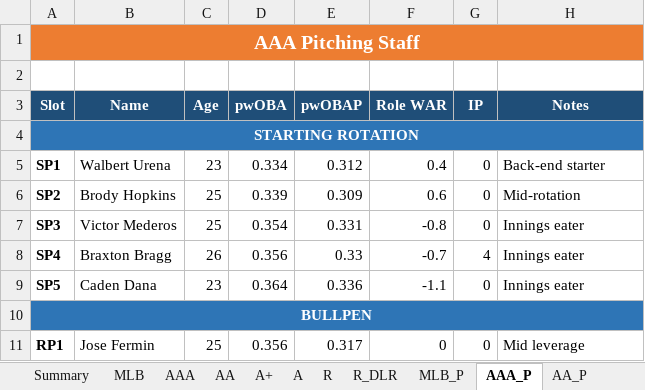
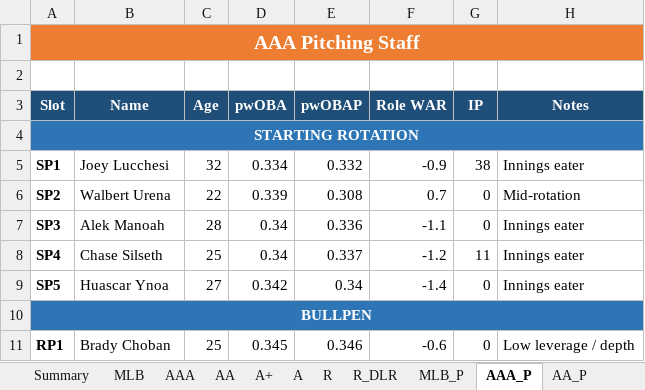
Before and after one commit to stames999/ootp_app, an Excel workbook: outputs/LAA_roster_system.xlsx, sheet AAA_P, drawn as a sheet; only a part is shown; values as stored, in another font and other column widths than the file's, no borders; the diff covers the shown part only; the diff names each change by its address in the sheet, - before the commit and + after, or states it on an @@ line.

```diff
--- a/outputs/LAA_roster_system.xlsx (sheet AAA_P)
+++ b/outputs/LAA_roster_system.xlsx (sheet AAA_P)
-B5 (Name): Walbert Urena
+B5 (Name): Joey Lucchesi
-C5 (Age): 23
+C5 (Age): 32
-E5 (pwOBAP): 0.312
+E5 (pwOBAP): 0.332
-F5 (Role WAR): 0.4
+F5 (Role WAR): -0.9
-G5 (IP): 0
+G5 (IP): 38
-H5 (Notes): Back-end starter
+H5 (Notes): Innings eater
-B6 (Name): Brody Hopkins
+B6 (Name): Walbert Urena
-C6 (Age): 25
+C6 (Age): 22
-E6 (pwOBAP): 0.309
+E6 (pwOBAP): 0.308
-F6 (Role WAR): 0.6
+F6 (Role WAR): 0.7
-B7 (Name): Victor Mederos
+B7 (Name): Alek Manoah
-C7 (Age): 25
+C7 (Age): 28
-D7 (pwOBA): 0.354
+D7 (pwOBA): 0.34
-E7 (pwOBAP): 0.331
+E7 (pwOBAP): 0.336
-F7 (Role WAR): -0.8
+F7 (Role WAR): -1.1
-B8 (Name): Braxton Bragg
+B8 (Name): Chase Silseth
-C8 (Age): 26
+C8 (Age): 25
-D8 (pwOBA): 0.356
+D8 (pwOBA): 0.34
-E8 (pwOBAP): 0.33
+E8 (pwOBAP): 0.337
-F8 (Role WAR): -0.7
+F8 (Role WAR): -1.2
-G8 (IP): 4
+G8 (IP): 11
-B9 (Name): Caden Dana
+B9 (Name): Huascar Ynoa
-C9 (Age): 23
+C9 (Age): 27
-D9 (pwOBA): 0.364
+D9 (pwOBA): 0.342
-E9 (pwOBAP): 0.336
+E9 (pwOBAP): 0.34
-F9 (Role WAR): -1.1
+F9 (Role WAR): -1.4
-B11 (Name): Jose Fermin
+B11 (Name): Brady Choban
-D11 (pwOBA): 0.356
+D11 (pwOBA): 0.345
-E11 (pwOBAP): 0.317
+E11 (pwOBAP): 0.346
-F11 (Role WAR): 0
+F11 (Role WAR): -0.6
-H11 (Notes): Mid leverage
+H11 (Notes): Low leverage / depth
```
Also changed, not shown: 39 edited cells elsewhere in this sheet, sheet R_DLR, sheet A, sheet AA, sheet A+, sheet R, sheet AAA, 12 more sheets, 10 other files.
